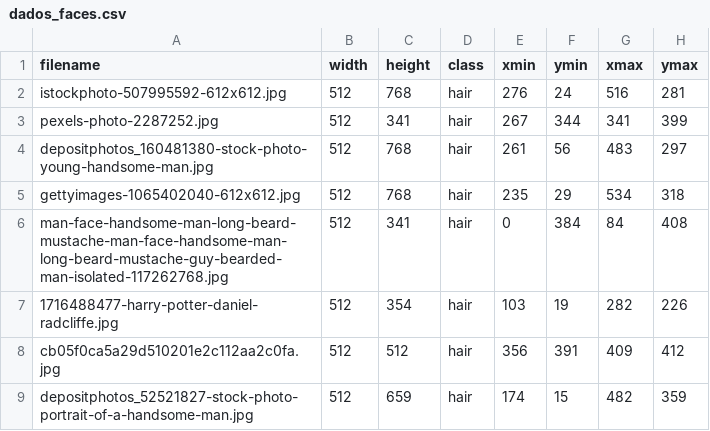
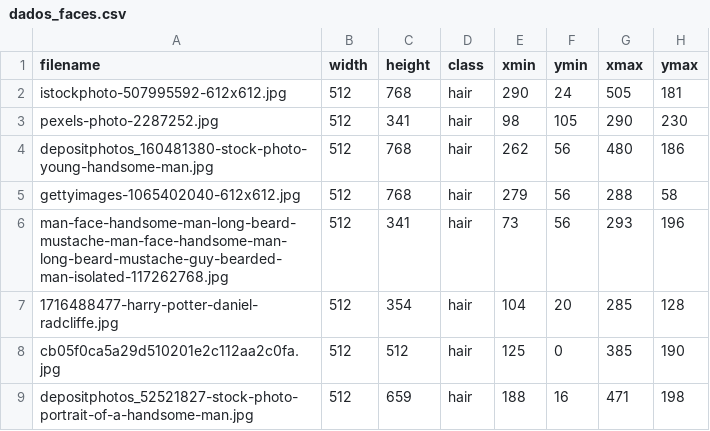
Before and after one commit to rafaelPadua001/HairSegment, a CSV file: dataset/annotations/dados_faces.csv, drawn as a sheet; only a part is shown; the diff covers the shown part only.

```diff
--- a/dataset/annotations/dados_faces.csv
+++ b/dataset/annotations/dados_faces.csv
@@ -1,9 +1,9 @@
 filename,width,height,class,xmin,ymin,xmax,ymax
-istockphoto-507995592-612x612.jpg,512,768,hair,276,24,516,281
-pexels-photo-2287252.jpg,512,341,hair,267,344,341,399
-depositphotos_160481380-stock-photo-young-handsome-man.jpg,512,768,hair,261,56,483,297
-gettyimages-1065402040-612x612.jpg,512,768,hair,235,29,534,318
-man-face-handsome-man-long-beard-mustache-man-face-handsome-man-long-beard-mustache-guy-bearded-man-isolated-117262768.jpg,512,341,hair,0,384,84,408
-1716488477-harry-potter-daniel-radcliffe.jpg,512,354,hair,103,19,282,226
-cb05f0ca5a29d510201e2c112aa2c0fa.jpg,512,512,hair,356,391,409,412
-depositphotos_52521827-stock-photo-portrait-of-a-handsome-man.jpg,512,659,hair,174,15,482,359
+istockphoto-507995592-612x612.jpg,512,768,hair,290,24,505,181
+pexels-photo-2287252.jpg,512,341,hair,98,105,290,230
+depositphotos_160481380-stock-photo-young-handsome-man.jpg,512,768,hair,262,56,480,186
+gettyimages-1065402040-612x612.jpg,512,768,hair,279,56,288,58
+man-face-handsome-man-long-beard-mustache-man-face-handsome-man-long-beard-mustache-guy-bearded-man-isolated-117262768.jpg,512,341,hair,73,56,293,196
+1716488477-harry-potter-daniel-radcliffe.jpg,512,354,hair,104,20,285,128
+cb05f0ca5a29d510201e2c112aa2c0fa.jpg,512,512,hair,125,0,385,190
+depositphotos_52521827-stock-photo-portrait-of-a-handsome-man.jpg,512,659,hair,188,16,471,198
```
Also changed, not shown: 117 edited cells elsewhere in this file, 42 other files.
